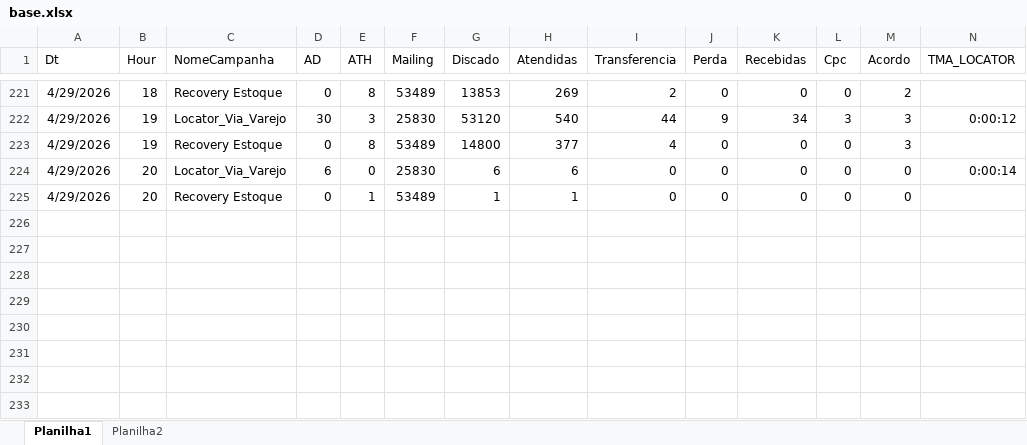
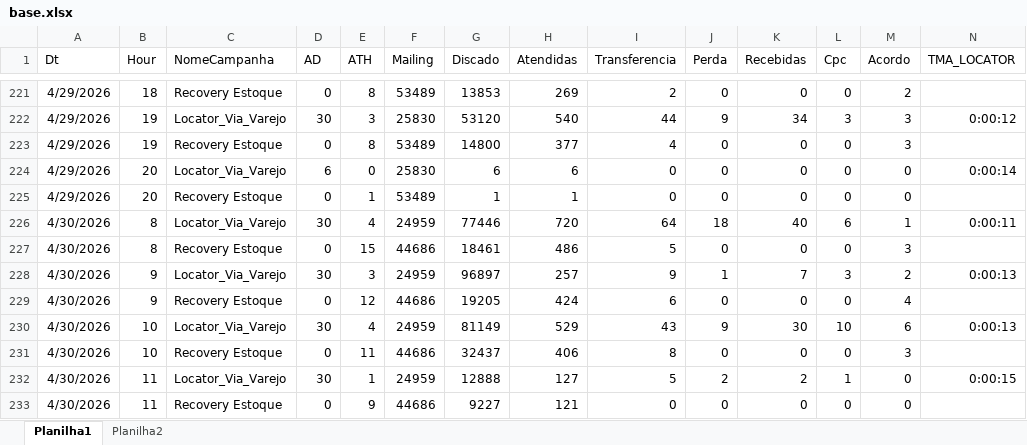
Before and after one commit to kikosouza159-afk/performance.strategy.olos, an Excel workbook: locator_dashboard_flask_v30_tabulacao/data/base.xlsx, sheet Planilha1, drawn as a sheet; only a part is shown, gaps mark what is left out; values as stored, in another font and other column widths than the file's, no borders; rows hold the shown columns only; the diff names each change by its address in the sheet, - before the commit and + after, or states it on an @@ line.

```diff
--- a/locator_dashboard_flask_v30_tabulacao/data/base.xlsx (sheet Planilha1)
+++ b/locator_dashboard_flask_v30_tabulacao/data/base.xlsx (sheet Planilha1)
+row 226: 4/30/2026 | 8 | Locator_Via_Varejo | 30 | 4 | 24959 | 77446 | 720 | 64 | 18 | 40 | 6 | 1 | 0:00:11
+row 227: 4/30/2026 | 8 | Recovery Estoque | 0 | 15 | 44686 | 18461 | 486 | 5 | 0 | 0 | 0 | 3
+row 228: 4/30/2026 | 9 | Locator_Via_Varejo | 30 | 3 | 24959 | 96897 | 257 | 9 | 1 | 7 | 3 | 2 | 0:00:13
+row 229: 4/30/2026 | 9 | Recovery Estoque | 0 | 12 | 44686 | 19205 | 424 | 6 | 0 | 0 | 0 | 4
+row 230: 4/30/2026 | 10 | Locator_Via_Varejo | 30 | 4 | 24959 | 81149 | 529 | 43 | 9 | 30 | 10 | 6 | 0:00:13
+row 231: 4/30/2026 | 10 | Recovery Estoque | 0 | 11 | 44686 | 32437 | 406 | 8 | 0 | 0 | 0 | 3
+row 232: 4/30/2026 | 11 | Locator_Via_Varejo | 30 | 1 | 24959 | 12888 | 127 | 5 | 2 | 2 | 1 | 0 | 0:00:15
+row 233: 4/30/2026 | 11 | Recovery Estoque | 0 | 9 | 44686 | 9227 | 121 | 0 | 0 | 0 | 0 | 0
```
Also changed, not shown: sheet Planilha2.
